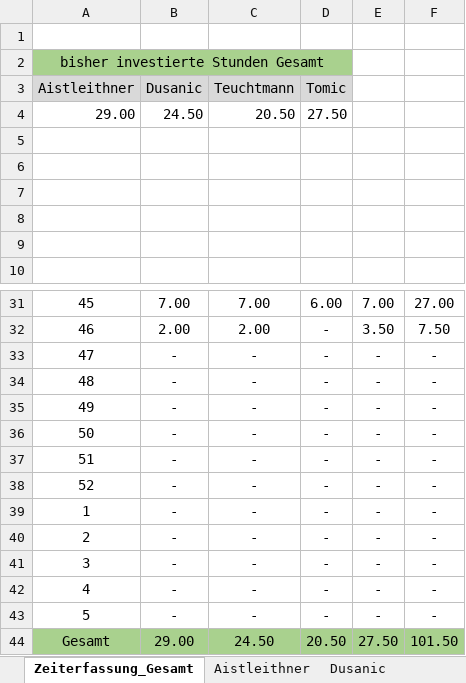
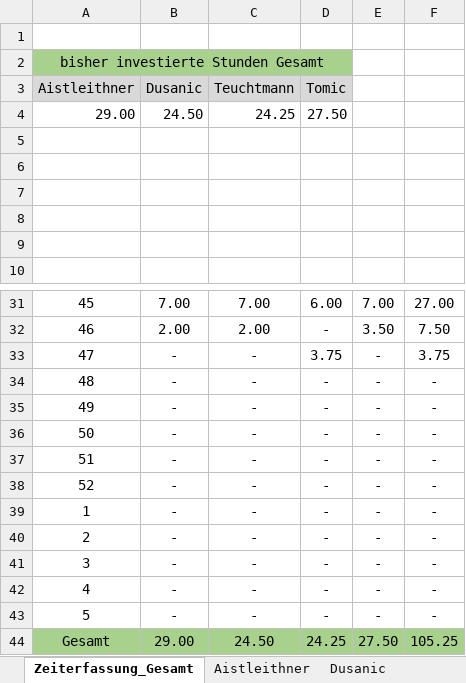
Before and after one commit to aistleithnera/258321_DKE_PR, an Excel workbook: Zeiterfassung/Zeiterfassung_Gesamt.xlsx, sheet Zeiterfassung_Gesamt, drawn as a sheet; only a part is shown, gaps mark what is left out; values as stored, in another font and other column widths than the file's, no borders; charts and pictures not drawn; the diff names each change by its address in the sheet, - before the commit and + after, or states it on an @@ line.

```diff
--- a/Zeiterfassung/Zeiterfassung_Gesamt.xlsx (sheet Zeiterfassung_Gesamt)
+++ b/Zeiterfassung/Zeiterfassung_Gesamt.xlsx (sheet Zeiterfassung_Gesamt)
-C4 (Teuchtmann): 20.50
+C4 (Teuchtmann): 24.25
-D33 (Tomic): -
+D33 (Tomic): 3.75
-F33: -
+F33: 3.75
-D44 (Tomic): 20.50
+D44 (Tomic): 24.25
-F44: 101.50
+F44: 105.25
```
Also changed, not shown: sheet Teuchtmann, charts or pictures, 1 other file.
